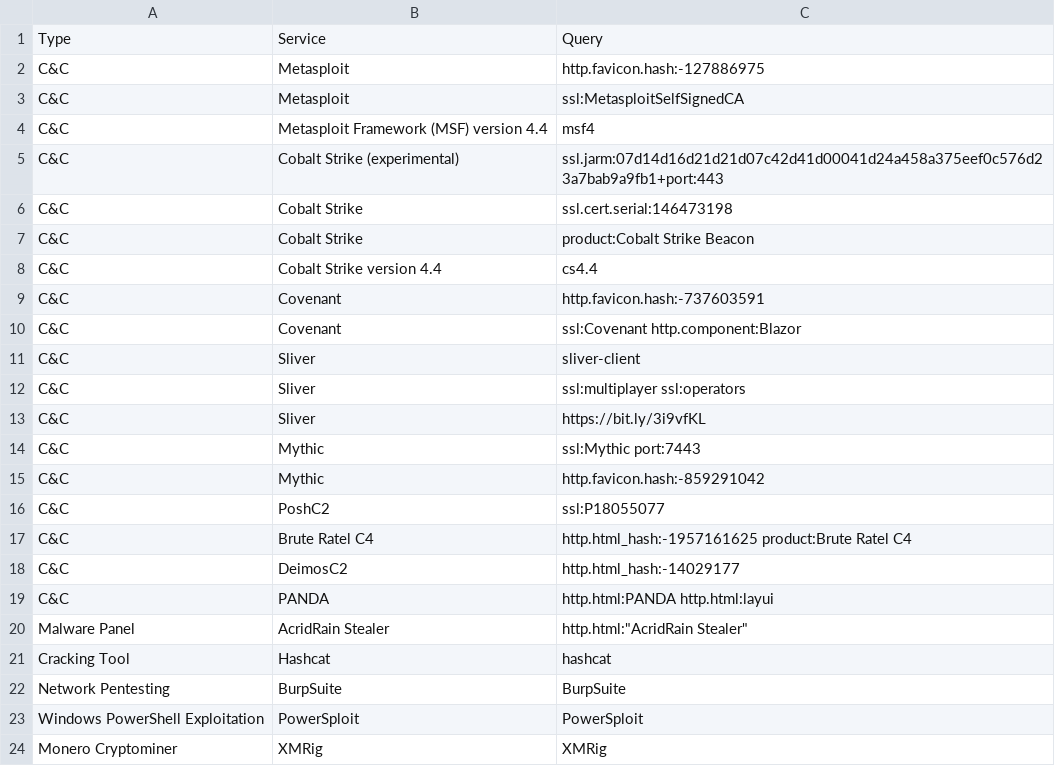
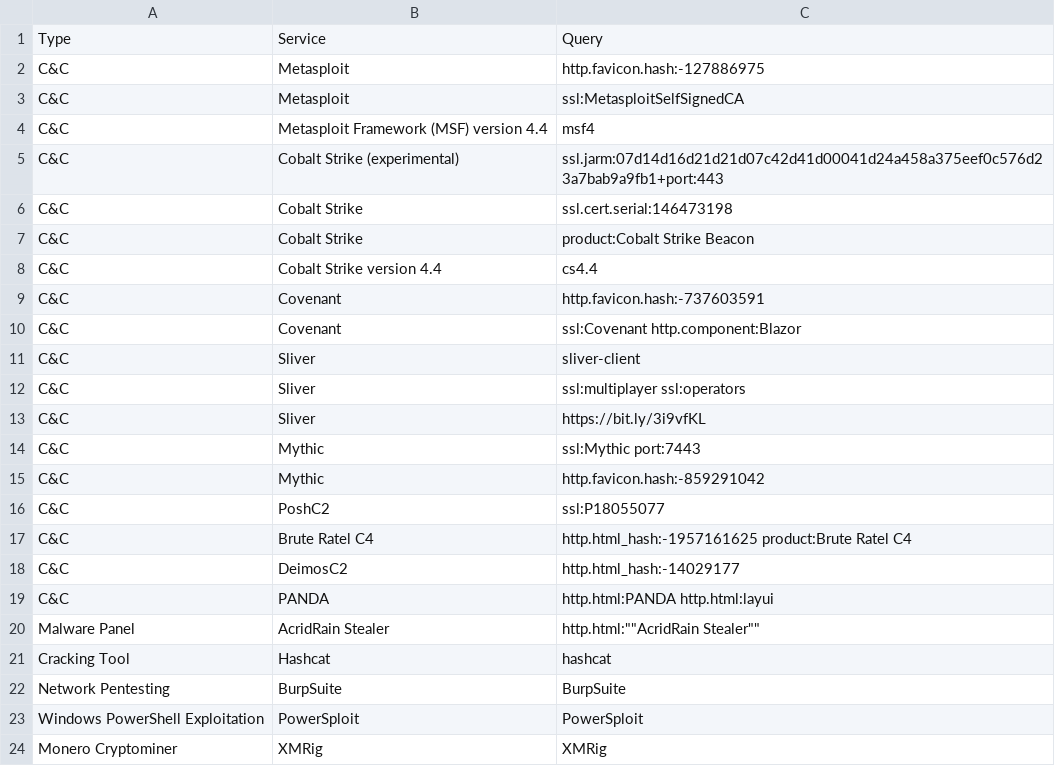
Before and after one commit to BushidoUK/OSINT-SearchOperators, a CSV file: ShodanAdversaryInfa.csv, drawn as a sheet.

Commit message:
Update ShodanAdversaryInfa.csv

```diff
--- a/ShodanAdversaryInfa.csv
+++ b/ShodanAdversaryInfa.csv
@@ -19,3 +19,3 @@ C&C,DeimosC2,http.html_hash:-14029177
 C&C,PANDA,http.html:PANDA http.html:layui
-Malware Panel,AcridRain Stealer,http.html:"AcridRain Stealer"
+Malware Panel,AcridRain Stealer,http.html:""AcridRain Stealer""
 Cracking Tool,Hashcat,hashcat
```
